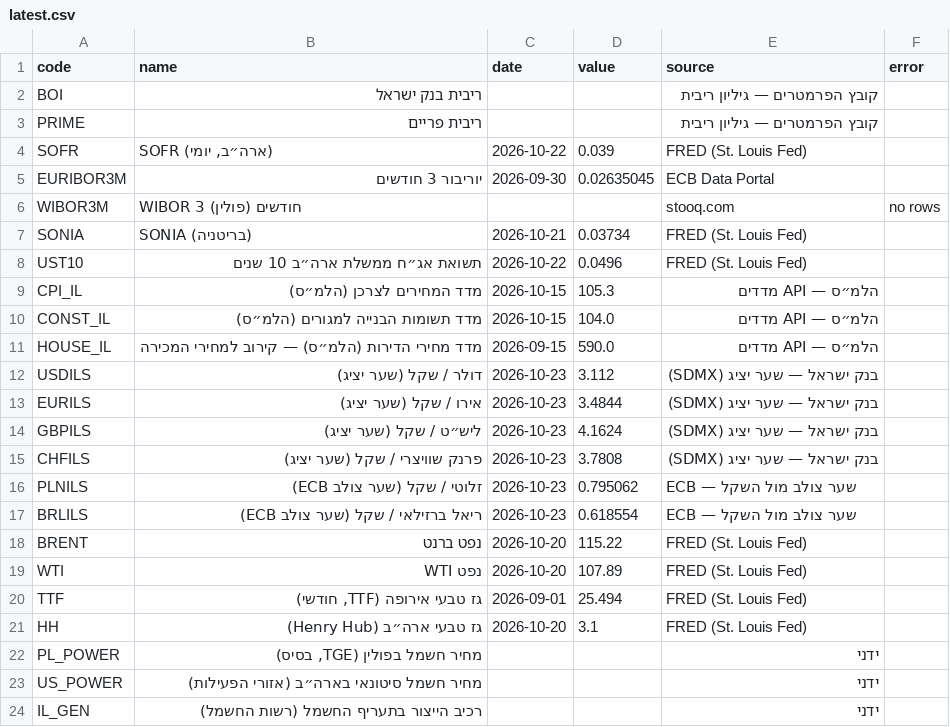
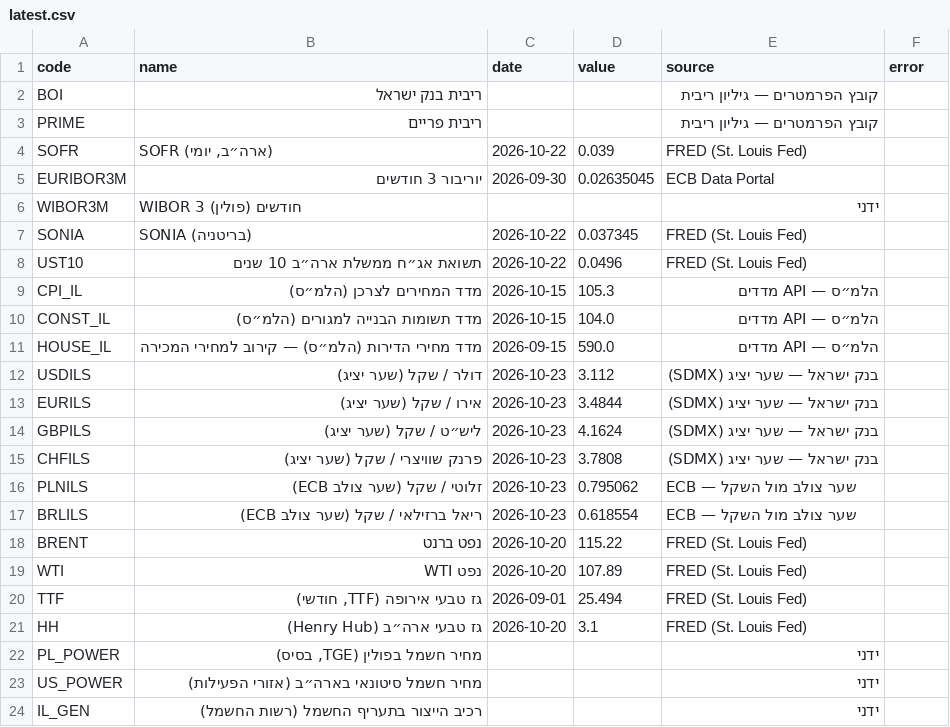
Before and after one commit to yovav81/corp-market-data, a CSV file: data/factors/latest.csv, drawn as a sheet.

```diff
--- a/data/factors/latest.csv
+++ b/data/factors/latest.csv
@@ -5,4 +5,4 @@ SOFR,"SOFR (ארה״ב, יומי)",2026-10-22,0.039,FRED (St. Louis Fed),
 EURIBOR3M,יוריבור 3 חודשים,2026-09-30,0.02635045,ECB Data Portal,
-WIBOR3M,WIBOR 3 חודשים (פולין),,,stooq.com,no rows
-SONIA,SONIA (בריטניה),2026-10-21,0.03734,FRED (St. Louis Fed),
+WIBOR3M,WIBOR 3 חודשים (פולין),,,ידני,
+SONIA,SONIA (בריטניה),2026-10-22,0.037345,FRED (St. Louis Fed),
 UST10,תשואת אג״ח ממשלת ארה״ב 10 שנים,2026-10-22,0.0496,FRED (St. Louis Fed),
```
Also changed, not shown: data/factors/history.csv, 1 other file.
